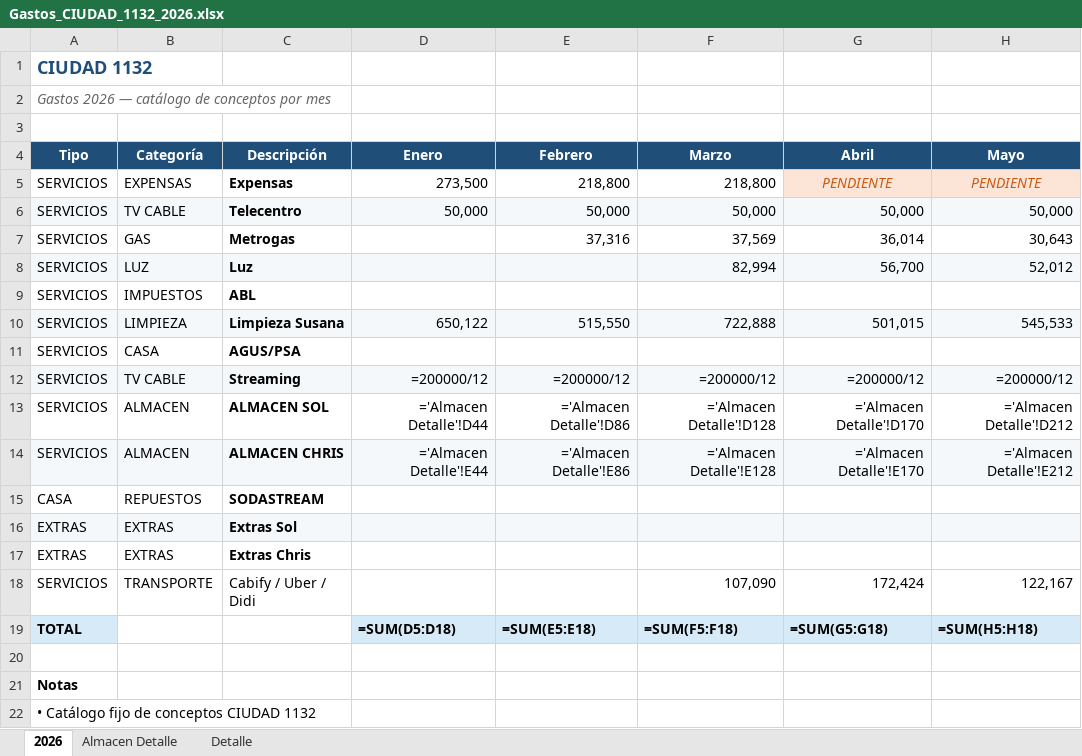
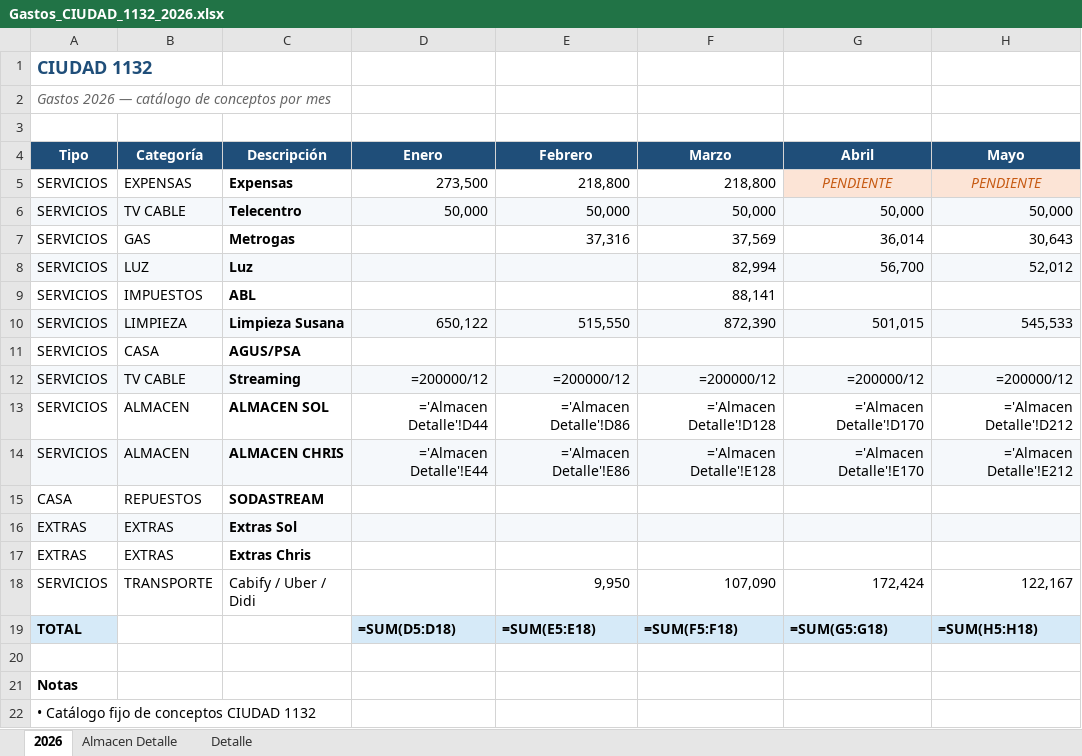
Before and after one commit to solzito148/budget, an Excel workbook: CIUDAD/Gastos_CIUDAD_1132_2026.xlsx, sheet 2026, drawn as a sheet; only a part is shown; values as stored, in another font and other column widths than the file's, no borders; formulas without a stored value are shown as written; the diff names each change by its address in the sheet, - before the commit and + after, or states it on an @@ line.

```diff
--- a/CIUDAD/Gastos_CIUDAD_1132_2026.xlsx (sheet 2026)
+++ b/CIUDAD/Gastos_CIUDAD_1132_2026.xlsx (sheet 2026)
-F9 (Marzo): (empty)
+F9 (Marzo): 88,141
-F10 (Marzo): 722,888
+F10 (Marzo): 872,390
-E18 (Febrero): (empty)
+E18 (Febrero): 9,950
```
Also changed, not shown: sheet Almacen Detalle, sheet Detalle, 1 other file.
